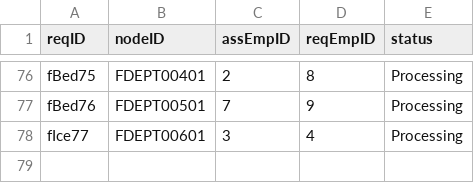
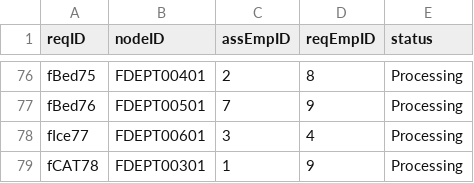
Before and after one commit to CS3733-D22-Team-F/ferocious-furrets, a CSV file: ProtoypeF/src/main/resources/edu/wpi/cs3733/D22/teamF/csv/serviceRequest.csv, drawn as a sheet; only a part is shown, gaps mark what is left out.

```diff
--- a/ProtoypeF/src/main/resources/edu/wpi/cs3733/D22/teamF/csv/serviceRequest.csv
+++ b/ProtoypeF/src/main/resources/edu/wpi/cs3733/D22/teamF/csv/serviceRequest.csv
@@ -78 +78,2 @@ fBed76,FDEPT00501,7,9,Processing
 fIce77,FDEPT00601,3,4,Processing
+fCAT78,FDEPT00301,1,9,Processing
```
Also changed, not shown: 3 other files.
